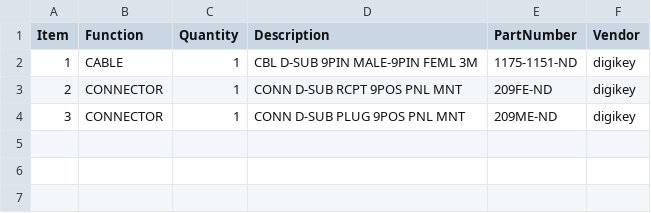
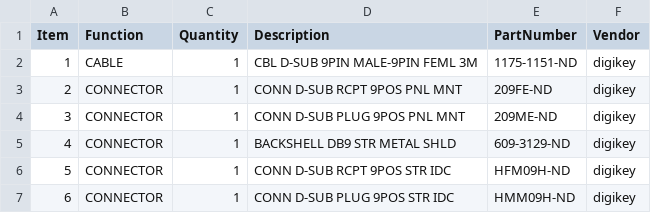
Before and after one commit to janelia-kicad/rs232_interface_3x2, a CSV file: bom/bom_pcb_add.csv, drawn as a sheet.

```diff
--- a/bom/bom_pcb_add.csv
+++ b/bom/bom_pcb_add.csv
@@ -4 +4,4 @@ Item,Function,Quantity,Description,PartNumber,Vendor
 3,CONNECTOR,1,CONN D-SUB PLUG 9POS PNL MNT,209ME-ND,digikey
+4,CONNECTOR,1,BACKSHELL DB9 STR METAL SHLD,609-3129-ND,digikey
+5,CONNECTOR,1,CONN D-SUB RCPT 9POS STR IDC,HFM09H-ND,digikey
+6,CONNECTOR,1,CONN D-SUB PLUG 9POS STR IDC,HMM09H-ND,digikey
```
Also changed, not shown: 13 other files.
